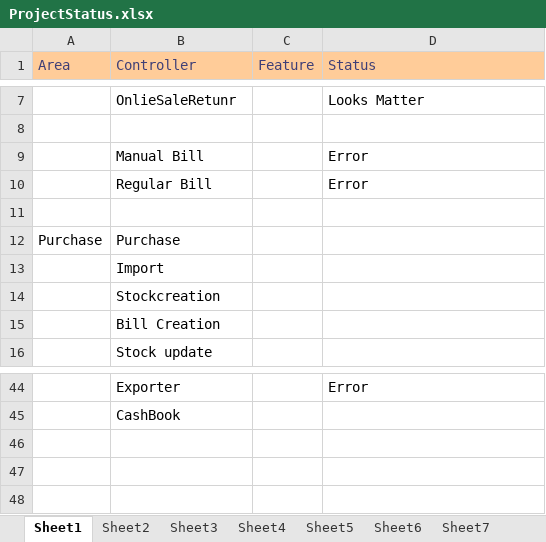
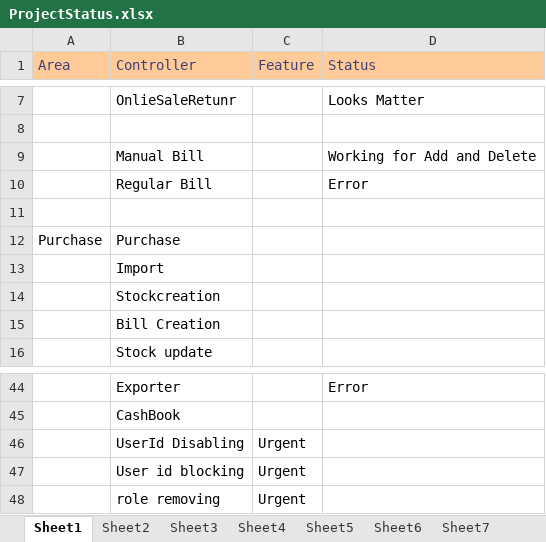
Before and after one commit to amitdumka/AprajitaRetails_Core3.1, an Excel workbook: AprajitaRetails/Docs/ProjectStatus.xlsx, sheet Sheet1, drawn as a sheet; only a part is shown, gaps mark what is left out; values as stored, in another font and other column widths than the file's, no borders; the diff names each change by its address in the sheet, - before the commit and + after, or states it on an @@ line.

```diff
--- a/AprajitaRetails/Docs/ProjectStatus.xlsx (sheet Sheet1)
+++ b/AprajitaRetails/Docs/ProjectStatus.xlsx (sheet Sheet1)
-D9 (Status): Error
+D9 (Status): Working for Add and Delete
+row 46:  | UserId Disabling | Urgent
+row 47:  | User id blocking | Urgent
+row 48:  | role removing | Urgent
```
Also changed, not shown: 17 other files.
